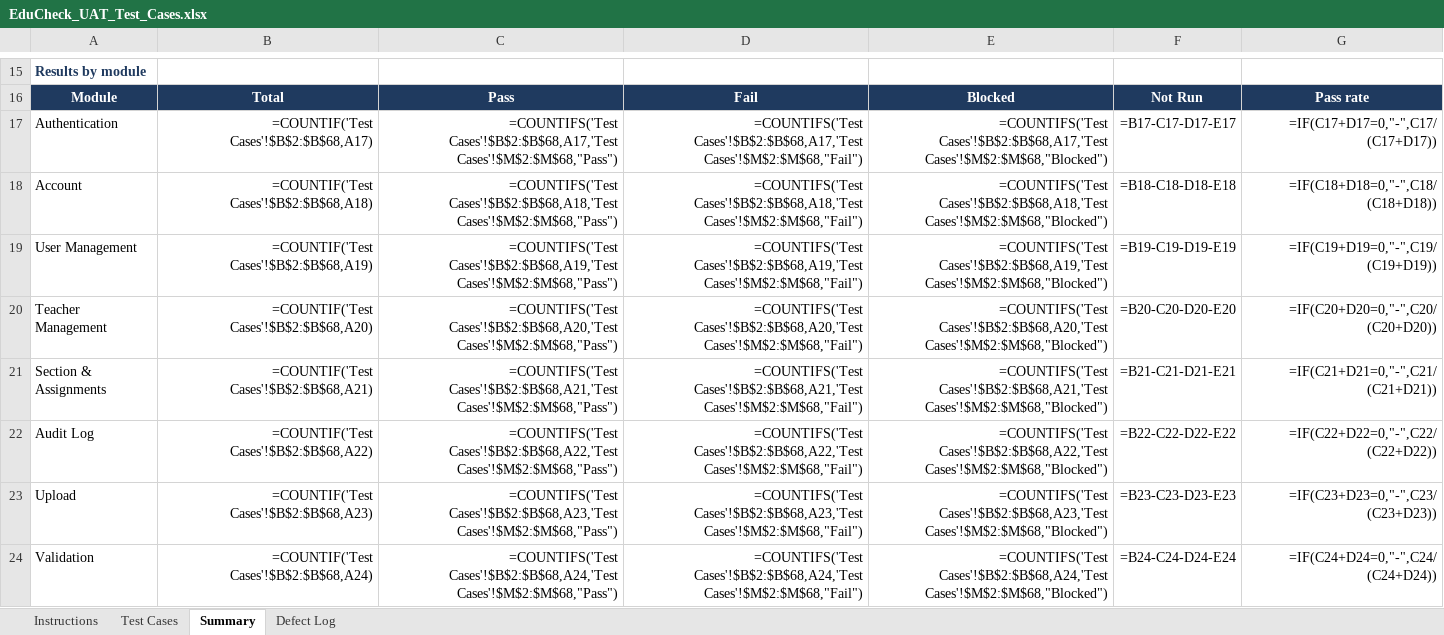
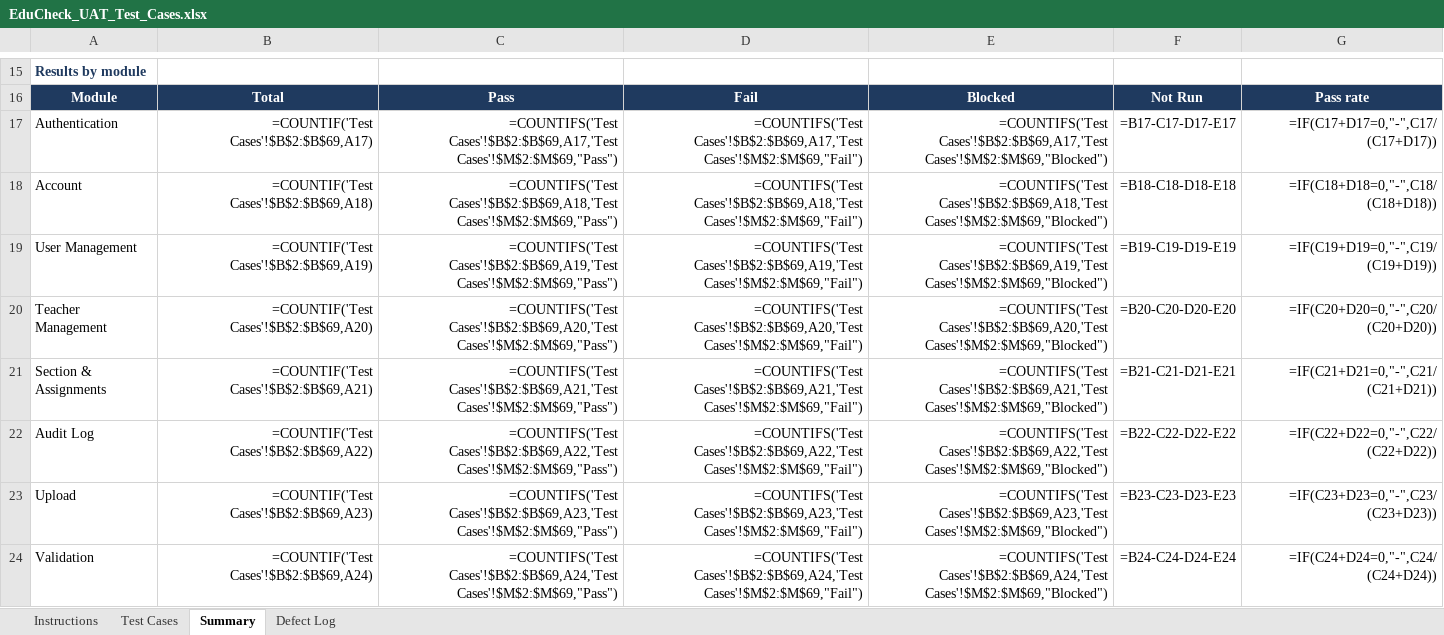
Before and after one commit to shainellapines/Capstone-Project_EduCheck, an Excel workbook: 03-Testing/EduCheck_UAT_Test_Cases.xlsx, sheet Summary, drawn as a sheet; only a part is shown, gaps mark what is left out; values as stored, in another font and other column widths than the file's, no borders; formulas without a stored value are shown as written; the diff covers the shown part only; the diff names each change by its address in the sheet, - before the commit and + after, or states it on an @@ line.

```diff
--- a/03-Testing/EduCheck_UAT_Test_Cases.xlsx (sheet Summary)
+++ b/03-Testing/EduCheck_UAT_Test_Cases.xlsx (sheet Summary)
-B17: =COUNTIF('Test Cases'!$B$2:$B$68,A17)
+B17: =COUNTIF('Test Cases'!$B$2:$B$69,A17)
-C17: =COUNTIFS('Test Cases'!$B$2:$B$68,A17,'Test Cases'!$M$2:$M$68,"Pass")
+C17: =COUNTIFS('Test Cases'!$B$2:$B$69,A17,'Test Cases'!$M$2:$M$69,"Pass")
-D17: =COUNTIFS('Test Cases'!$B$2:$B$68,A17,'Test Cases'!$M$2:$M$68,"Fail")
+D17: =COUNTIFS('Test Cases'!$B$2:$B$69,A17,'Test Cases'!$M$2:$M$69,"Fail")
-E17: =COUNTIFS('Test Cases'!$B$2:$B$68,A17,'Test Cases'!$M$2:$M$68,"Blocked")
+E17: =COUNTIFS('Test Cases'!$B$2:$B$69,A17,'Test Cases'!$M$2:$M$69,"Blocked")
-B18: =COUNTIF('Test Cases'!$B$2:$B$68,A18)
+B18: =COUNTIF('Test Cases'!$B$2:$B$69,A18)
-C18: =COUNTIFS('Test Cases'!$B$2:$B$68,A18,'Test Cases'!$M$2:$M$68,"Pass")
+C18: =COUNTIFS('Test Cases'!$B$2:$B$69,A18,'Test Cases'!$M$2:$M$69,"Pass")
-D18: =COUNTIFS('Test Cases'!$B$2:$B$68,A18,'Test Cases'!$M$2:$M$68,"Fail")
+D18: =COUNTIFS('Test Cases'!$B$2:$B$69,A18,'Test Cases'!$M$2:$M$69,"Fail")
-E18: =COUNTIFS('Test Cases'!$B$2:$B$68,A18,'Test Cases'!$M$2:$M$68,"Blocked")
+E18: =COUNTIFS('Test Cases'!$B$2:$B$69,A18,'Test Cases'!$M$2:$M$69,"Blocked")
-B19: =COUNTIF('Test Cases'!$B$2:$B$68,A19)
+B19: =COUNTIF('Test Cases'!$B$2:$B$69,A19)
-C19: =COUNTIFS('Test Cases'!$B$2:$B$68,A19,'Test Cases'!$M$2:$M$68,"Pass")
+C19: =COUNTIFS('Test Cases'!$B$2:$B$69,A19,'Test Cases'!$M$2:$M$69,"Pass")
-D19: =COUNTIFS('Test Cases'!$B$2:$B$68,A19,'Test Cases'!$M$2:$M$68,"Fail")
+D19: =COUNTIFS('Test Cases'!$B$2:$B$69,A19,'Test Cases'!$M$2:$M$69,"Fail")
-E19: =COUNTIFS('Test Cases'!$B$2:$B$68,A19,'Test Cases'!$M$2:$M$68,"Blocked")
+E19: =COUNTIFS('Test Cases'!$B$2:$B$69,A19,'Test Cases'!$M$2:$M$69,"Blocked")
-B20: =COUNTIF('Test Cases'!$B$2:$B$68,A20)
+B20: =COUNTIF('Test Cases'!$B$2:$B$69,A20)
-C20: =COUNTIFS('Test Cases'!$B$2:$B$68,A20,'Test Cases'!$M$2:$M$68,"Pass")
+C20: =COUNTIFS('Test Cases'!$B$2:$B$69,A20,'Test Cases'!$M$2:$M$69,"Pass")
-D20: =COUNTIFS('Test Cases'!$B$2:$B$68,A20,'Test Cases'!$M$2:$M$68,"Fail")
+D20: =COUNTIFS('Test Cases'!$B$2:$B$69,A20,'Test Cases'!$M$2:$M$69,"Fail")
-E20: =COUNTIFS('Test Cases'!$B$2:$B$68,A20,'Test Cases'!$M$2:$M$68,"Blocked")
+E20: =COUNTIFS('Test Cases'!$B$2:$B$69,A20,'Test Cases'!$M$2:$M$69,"Blocked")
-B21: =COUNTIF('Test Cases'!$B$2:$B$68,A21)
+B21: =COUNTIF('Test Cases'!$B$2:$B$69,A21)
-C21: =COUNTIFS('Test Cases'!$B$2:$B$68,A21,'Test Cases'!$M$2:$M$68,"Pass")
+C21: =COUNTIFS('Test Cases'!$B$2:$B$69,A21,'Test Cases'!$M$2:$M$69,"Pass")
-D21: =COUNTIFS('Test Cases'!$B$2:$B$68,A21,'Test Cases'!$M$2:$M$68,"Fail")
+D21: =COUNTIFS('Test Cases'!$B$2:$B$69,A21,'Test Cases'!$M$2:$M$69,"Fail")
-E21: =COUNTIFS('Test Cases'!$B$2:$B$68,A21,'Test Cases'!$M$2:$M$68,"Blocked")
+E21: =COUNTIFS('Test Cases'!$B$2:$B$69,A21,'Test Cases'!$M$2:$M$69,"Blocked")
-B22: =COUNTIF('Test Cases'!$B$2:$B$68,A22)
+B22: =COUNTIF('Test Cases'!$B$2:$B$69,A22)
-C22: =COUNTIFS('Test Cases'!$B$2:$B$68,A22,'Test Cases'!$M$2:$M$68,"Pass")
+C22: =COUNTIFS('Test Cases'!$B$2:$B$69,A22,'Test Cases'!$M$2:$M$69,"Pass")
-D22: =COUNTIFS('Test Cases'!$B$2:$B$68,A22,'Test Cases'!$M$2:$M$68,"Fail")
+D22: =COUNTIFS('Test Cases'!$B$2:$B$69,A22,'Test Cases'!$M$2:$M$69,"Fail")
-E22: =COUNTIFS('Test Cases'!$B$2:$B$68,A22,'Test Cases'!$M$2:$M$68,"Blocked")
+E22: =COUNTIFS('Test Cases'!$B$2:$B$69,A22,'Test Cases'!$M$2:$M$69,"Blocked")
-B23: =COUNTIF('Test Cases'!$B$2:$B$68,A23)
+B23: =COUNTIF('Test Cases'!$B$2:$B$69,A23)
-C23: =COUNTIFS('Test Cases'!$B$2:$B$68,A23,'Test Cases'!$M$2:$M$68,"Pass")
+C23: =COUNTIFS('Test Cases'!$B$2:$B$69,A23,'Test Cases'!$M$2:$M$69,"Pass")
-D23: =COUNTIFS('Test Cases'!$B$2:$B$68,A23,'Test Cases'!$M$2:$M$68,"Fail")
+D23: =COUNTIFS('Test Cases'!$B$2:$B$69,A23,'Test Cases'!$M$2:$M$69,"Fail")
-E23: =COUNTIFS('Test Cases'!$B$2:$B$68,A23,'Test Cases'!$M$2:$M$68,"Blocked")
+E23: =COUNTIFS('Test Cases'!$B$2:$B$69,A23,'Test Cases'!$M$2:$M$69,"Blocked")
-B24: =COUNTIF('Test Cases'!$B$2:$B$68,A24)
+B24: =COUNTIF('Test Cases'!$B$2:$B$69,A24)
-C24: =COUNTIFS('Test Cases'!$B$2:$B$68,A24,'Test Cases'!$M$2:$M$68,"Pass")
+C24: =COUNTIFS('Test Cases'!$B$2:$B$69,A24,'Test Cases'!$M$2:$M$69,"Pass")
-D24: =COUNTIFS('Test Cases'!$B$2:$B$68,A24,'Test Cases'!$M$2:$M$68,"Fail")
+D24: =COUNTIFS('Test Cases'!$B$2:$B$69,A24,'Test Cases'!$M$2:$M$69,"Fail")
-E24: =COUNTIFS('Test Cases'!$B$2:$B$68,A24,'Test Cases'!$M$2:$M$68,"Blocked")
+E24: =COUNTIFS('Test Cases'!$B$2:$B$69,A24,'Test Cases'!$M$2:$M$69,"Blocked")
```
Also changed, not shown: 84 edited cells elsewhere in this sheet, sheet Test Cases, 12 other files.
